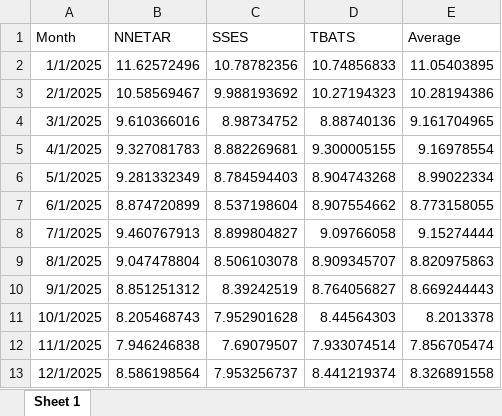
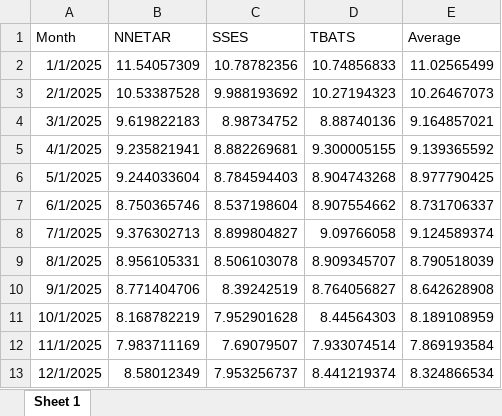
Before and after one commit to YuqiY7/BhuyanKwakThuYang_ENV797_TSA_FinalProject, an Excel workbook: Output/03_Final Report/Mazhar_Draft/Forecast_2025_Top3_Colombia.xlsx, sheet Sheet 1, drawn as a sheet; values as stored, in another font and other column widths than the file's, no borders; the diff names each change by its address in the sheet, - before the commit and + after, or states it on an @@ line.

```diff
--- a/Output/03_Final Report/Mazhar_Draft/Forecast_2025_Top3_Colombia.xlsx (sheet Sheet 1)
+++ b/Output/03_Final Report/Mazhar_Draft/Forecast_2025_Top3_Colombia.xlsx (sheet Sheet 1)
-B2 (NNETAR): 11.62572496
+B2 (NNETAR): 11.54057309
-E2 (Average): 11.05403895
+E2 (Average): 11.02565499
-B3 (NNETAR): 10.58569467
+B3 (NNETAR): 10.53387528
-E3 (Average): 10.28194386
+E3 (Average): 10.26467073
-B4 (NNETAR): 9.610366016
+B4 (NNETAR): 9.619822183
-E4 (Average): 9.161704965
+E4 (Average): 9.164857021
-B5 (NNETAR): 9.327081783
+B5 (NNETAR): 9.235821941
-E5 (Average): 9.16978554
+E5 (Average): 9.139365592
-B6 (NNETAR): 9.281332349
+B6 (NNETAR): 9.244033604
-E6 (Average): 8.99022334
+E6 (Average): 8.977790425
-B7 (NNETAR): 8.874720899
+B7 (NNETAR): 8.750365746
-E7 (Average): 8.773158055
+E7 (Average): 8.731706337
-B8 (NNETAR): 9.460767913
+B8 (NNETAR): 9.376302713
-E8 (Average): 9.15274444
+E8 (Average): 9.124589374
-B9 (NNETAR): 9.047478804
+B9 (NNETAR): 8.956105331
-E9 (Average): 8.820975863
+E9 (Average): 8.790518039
-B10 (NNETAR): 8.851251312
+B10 (NNETAR): 8.771404706
-E10 (Average): 8.669244443
+E10 (Average): 8.642628908
-B11 (NNETAR): 8.205468743
+B11 (NNETAR): 8.168782219
-E11 (Average): 8.2013378
+E11 (Average): 8.189108959
-B12 (NNETAR): 7.946246838
+B12 (NNETAR): 7.983711169
-E12 (Average): 7.856705474
+E12 (Average): 7.869193584
-B13 (NNETAR): 8.586198564
+B13 (NNETAR): 8.58012349
-E13 (Average): 8.326891558
+E13 (Average): 8.324866534
```
Also changed, not shown: Forecast_2025_Top3_Colombia.xlsx, 11 other files.
